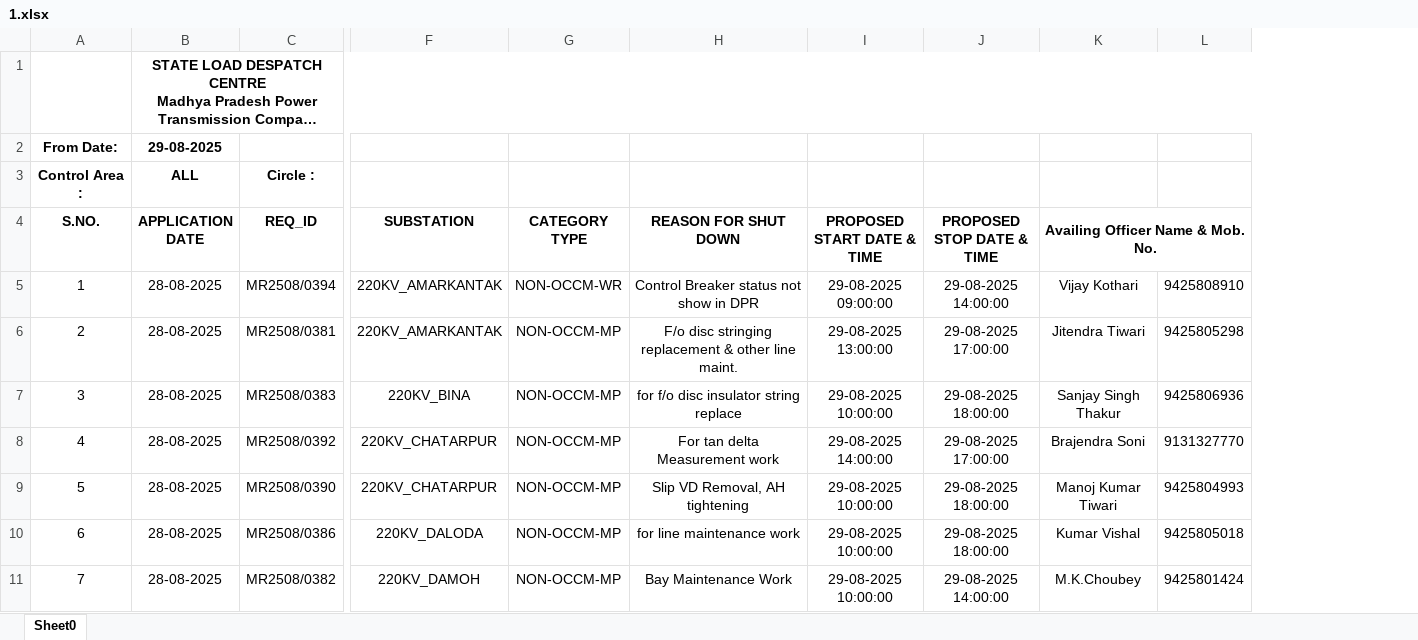
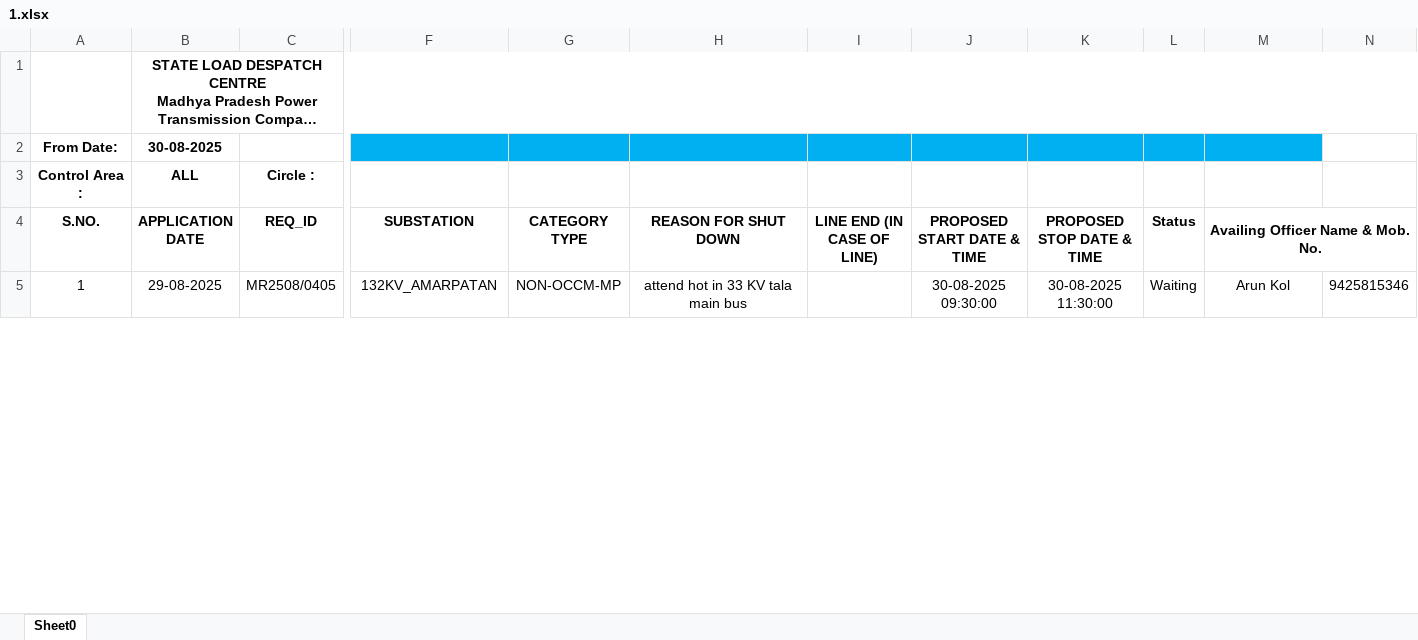
Before and after one commit to SLDCMP/shutdown, an Excel workbook: 1.xlsx, sheet Sheet0, drawn as a sheet; only a part is shown, gaps mark what is left out; long unchanged cells end in …; values as stored, in another font and other column widths than the file's, no borders; charts and pictures not drawn; removed rows and columns are numbered as before the commit, all else as after; rows hold the shown columns only; the diff covers the shown part only; the diff names each change by its address in the sheet, - before the commit and + after, or states it on an @@ line.

Commit message:
Add files via upload

```diff
--- a/1.xlsx (sheet Sheet0)
+++ b/1.xlsx (sheet Sheet0)
+column I (LINE END (IN CASE OF LINE)), empty
+column L (Status), empty
-row 2: From Date: | 29-08-2025
+row 2: From Date: | 30-08-2025
-row 5: 1 | 28-08-2025 | MR2508/0394 | 220KV_AMARKANTAK | NON-OCCM-WR | Control Breaker status not show in DPR | 29-08-2025 09:00:00 | 29-08-2025 14:00:00 | Vijay Kothari | 9425808910
-row 6: 2 | 28-08-2025 | MR2508/0381 | 220KV_AMARKANTAK | NON-OCCM-MP | F/o disc stringing replacement & other line maint. | 29-08-2025 13:00:00 | 29-08-2025 17:00:00 | Jitendra Tiwari | 9425805298
-row 7: 3 | 28-08-2025 | MR2508/0383 | 220KV_BINA | NON-OCCM-MP | for f/o disc insulator string replace | 29-08-2025 10:00:00 | 29-08-2025 18:00:00 | Sanjay Singh Thakur | 9425806936
-row 8: 4 | 28-08-2025 | MR2508/0392 | 220KV_CHATARPUR | NON-OCCM-MP | For tan delta Measurement work | 29-08-2025 14:00:00 | 29-08-2025 17:00:00 | Brajendra Soni | 9131327770
-row 9: 5 | 28-08-2025 | MR2508/0390 | 220KV_CHATARPUR | NON-OCCM-MP | Slip VD Removal, AH tightening | 29-08-2025 10:00:00 | 29-08-2025 18:00:00 | Manoj Kumar Tiwari | 9425804993
-row 10: 6 | 28-08-2025 | MR2508/0386 | 220KV_DALODA | NON-OCCM-MP | for line maintenance work | 29-08-2025 10:00:00 | 29-08-2025 18:00:00 | Kumar Vishal | 9425805018
-row 11: 7 | 28-08-2025 | MR2508/0382 | 220KV_DAMOH | NON-OCCM-MP | Bay Maintenance Work | 29-08-2025 10:00:00 | 29-08-2025 14:00:00 | M.K.Choubey | 9425801424
+row 5: 1 | 29-08-2025 | MR2508/0405 | 132KV_AMARPATAN | NON-OCCM-MP | attend hot in 33 KV tala main bus |  | 30-08-2025 09:30:00 | 30-08-2025 11:30:00 | Waiting | Arun Kol | 9425815346
```
Also changed, not shown: 9 added rows, 16 removed rows, 24 edited cells and row numbers in column A elsewhere in this sheet, charts or pictures.
